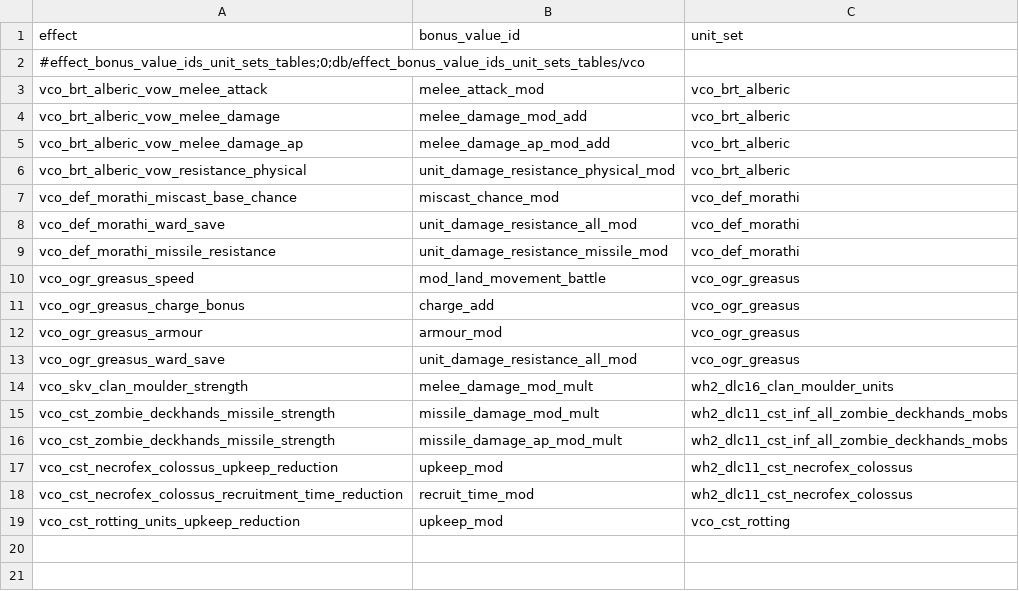
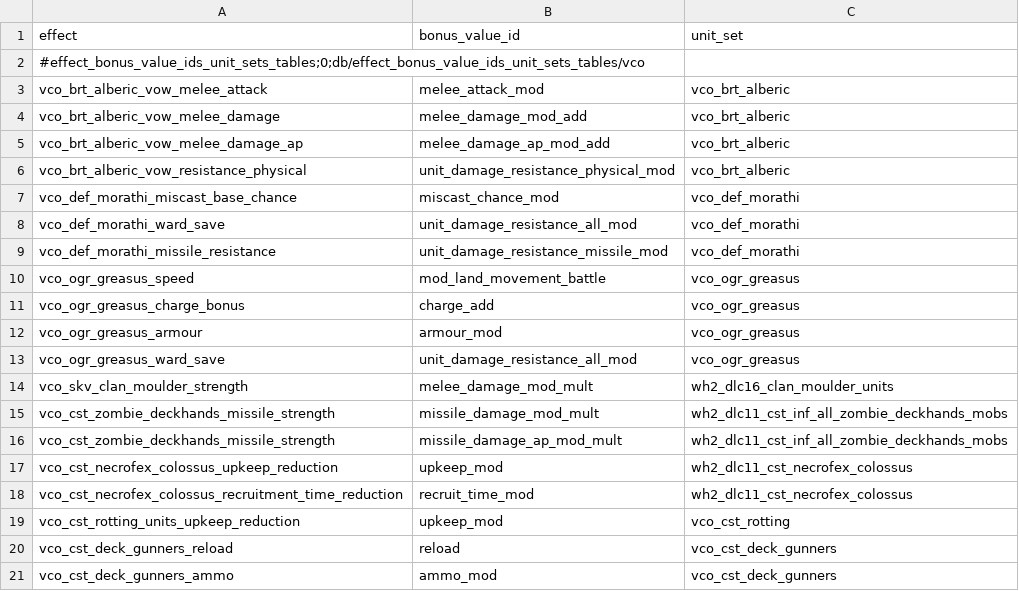
Before and after one commit to msolefonte/vco, a TSV file: src/db/effect_bonus_value_ids_unit_sets_tables_vco.tsv, drawn as a sheet; the diff names each change by its address in the sheet, - before the commit and + after, or states it on an @@ line.

```diff
--- a/src/db/effect_bonus_value_ids_unit_sets_tables_vco.tsv
+++ b/src/db/effect_bonus_value_ids_unit_sets_tables_vco.tsv
+row 20: vco_cst_deck_gunners_reload | reload | vco_cst_deck_gunners
+row 21: vco_cst_deck_gunners_ammo | ammo_mod | vco_cst_deck_gunners
```
Also changed, not shown: src/db/effect_bundles_to_effects_junctions_tables_vco.tsv, src/db/effects_tables_vco.tsv, 4 other files.
